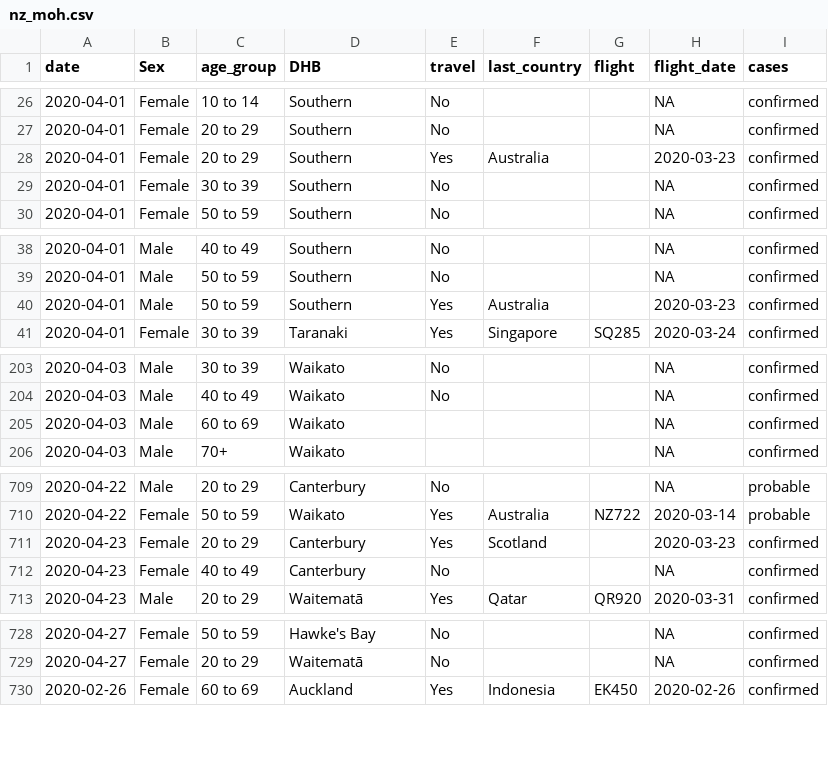
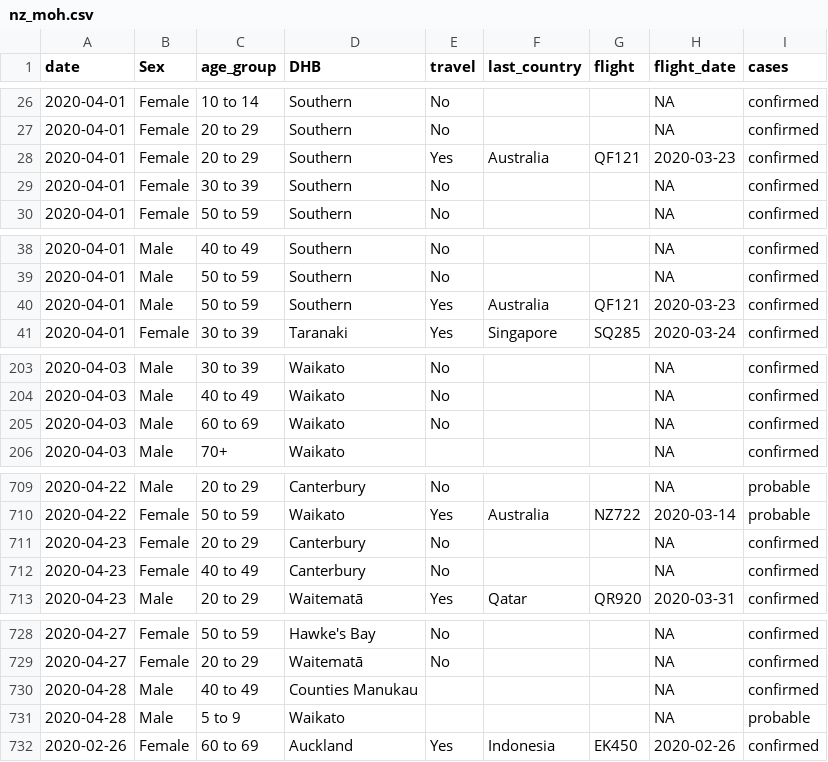
Before and after one commit to MattBixley/COVID19, a CSV file: data/nz_moh.csv, drawn as a sheet; only a part is shown, gaps mark what is left out; the diff covers the shown part only.

```diff
--- a/data/nz_moh.csv
+++ b/data/nz_moh.csv
@@ -27,3 +27,3 @@ date,Sex,age_group,DHB,travel,last_country,flight,flight_date,cases
 2020-04-01,Female,20 to 29,Southern,No,,,NA,confirmed
-2020-04-01,Female,20 to 29,Southern,Yes,Australia,,2020-03-23,confirmed
+2020-04-01,Female,20 to 29,Southern,Yes,Australia,QF121,2020-03-23,confirmed
 2020-04-01,Female,30 to 39,Southern,No,,,NA,confirmed
@@ -39,3 +39,3 @@ date,Sex,age_group,DHB,travel,last_country,flight,flight_date,cases
 2020-04-01,Male,50 to 59,Southern,No,,,NA,confirmed
-2020-04-01,Male,50 to 59,Southern,Yes,Australia,,2020-03-23,confirmed
+2020-04-01,Male,50 to 59,Southern,Yes,Australia,QF121,2020-03-23,confirmed
 2020-04-01,Female,30 to 39,Taranaki,Yes,Singapore,SQ285,2020-03-24,confirmed
@@ -204,3 +204,3 @@ date,Sex,age_group,DHB,travel,last_country,flight,flight_date,cases
 2020-04-03,Male,40 to 49,Waikato,No,,,NA,confirmed
-2020-04-03,Male,60 to 69,Waikato,,,,NA,confirmed
+2020-04-03,Male,60 to 69,Waikato,No,,,NA,confirmed
 2020-04-03,Male,70+,Waikato,,,,NA,confirmed
@@ -710,3 +710,3 @@ date,Sex,age_group,DHB,travel,last_country,flight,flight_date,cases
 2020-04-22,Female,50 to 59,Waikato,Yes,Australia,NZ722,2020-03-14,probable
-2020-04-23,Female,20 to 29,Canterbury,Yes,Scotland,,2020-03-23,confirmed
+2020-04-23,Female,20 to 29,Canterbury,No,,,NA,confirmed
 2020-04-23,Female,40 to 49,Canterbury,No,,,NA,confirmed
@@ -729,2 +729,4 @@ date,Sex,age_group,DHB,travel,last_country,flight,flight_date,cases
 2020-04-27,Female,20 to 29,Waitematā,No,,,NA,confirmed
+2020-04-28,Male,40 to 49,Counties Manukau,,,,NA,confirmed
+2020-04-28,Male,5 to 9,Waikato,,,,NA,probable
 2020-02-26,Female,60 to 69,Auckland,Yes,Indonesia,EK450,2020-02-26,confirmed
```
Also changed, not shown: 6 edited cells elsewhere in this file, 2 other files.
